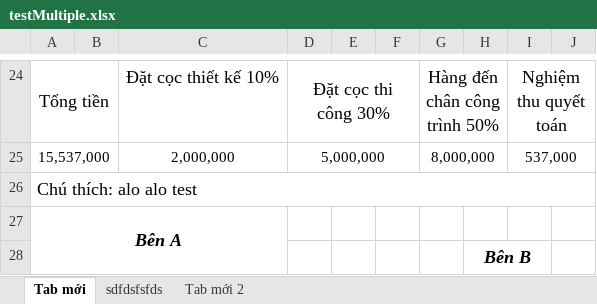
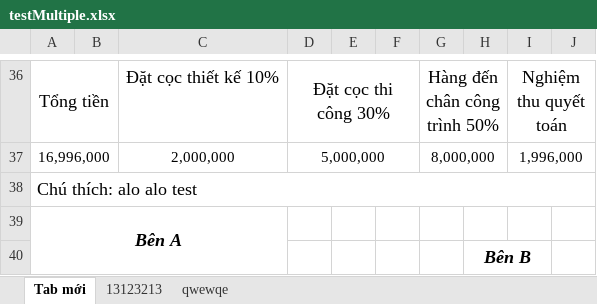
Before and after one commit to truongvanhuy2000/App-Noi-That, an Excel workbook: testMultiple.xlsx, sheet Tab mới, drawn as a sheet; only a part is shown, gaps mark what is left out; values as stored, in another font and other column widths than the file's, no borders; charts and pictures not drawn; addresses are those after the commit; the diff covers the shown part only; the diff names each change by its address in the sheet, - before the commit and + after, or states it on an @@ line.

```diff
--- a/testMultiple.xlsx (sheet Tab mới)
+++ b/testMultiple.xlsx (sheet Tab mới)
-sheet tab: sdfdsfsfds
+sheet tab: 13123213
-sheet tab: Tab mới 2
+sheet tab: qwewqe
@@ column A renumbered in row 37 @@
-I37: 537,000
+I37: 1,996,000
```
Also changed, not shown: 22 added rows and 10 removed rows elsewhere in this sheet, sheet qwewqe, sheet 13123213, test.xlsx, 11 other files.
